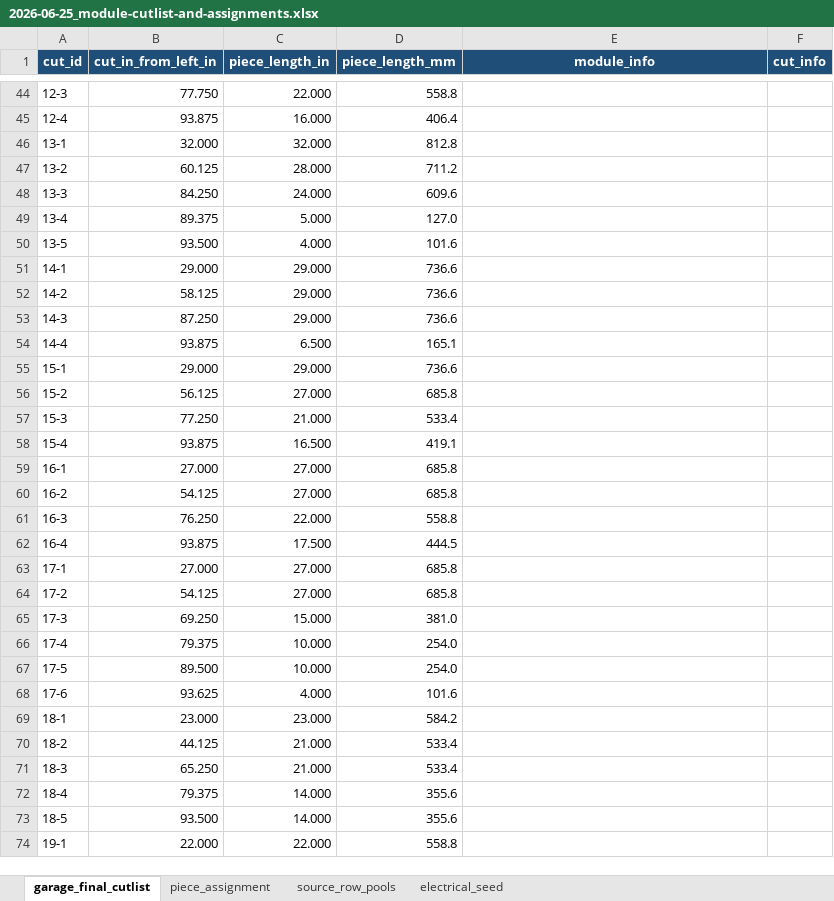
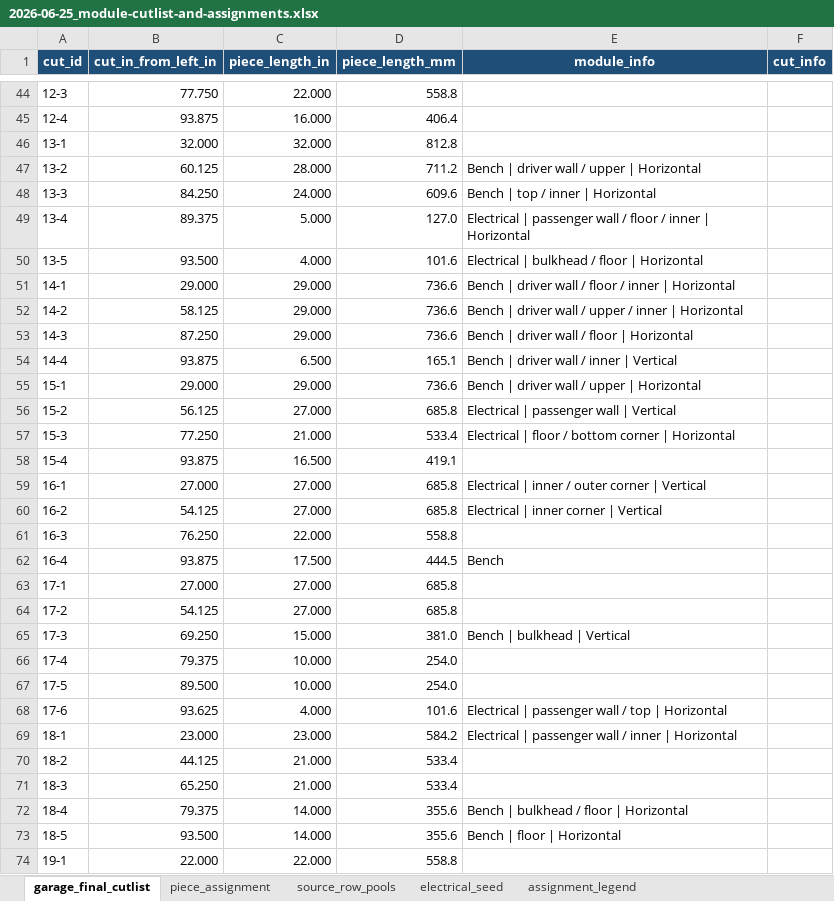
Before and after one commit to DataDaneDev/HiatusBuild, an Excel workbook: docs/plans/assets/module-cutlists/2026-06-25_module-cutlist-and-assignments.xlsx, sheet garage_final_cutlist, drawn as a sheet; only a part is shown, gaps mark what is left out; values as stored, in another font and other column widths than the file's, no borders; the diff covers the shown part only; the diff names each change by its address in the sheet, - before the commit and + after, or states it on an @@ line.

Commit message:
Normalize module cutlist assignment keywords

```diff
--- a/docs/plans/assets/module-cutlists/2026-06-25_module-cutlist-and-assignments.xlsx (sheet garage_final_cutlist)
+++ b/docs/plans/assets/module-cutlists/2026-06-25_module-cutlist-and-assignments.xlsx (sheet garage_final_cutlist)
+sheet tab: assignment_legend
-E47 (module_info): (empty)
+E47 (module_info): Bench | driver wall / upper | Horizontal
-E48 (module_info): (empty)
+E48 (module_info): Bench | top / inner | Horizontal
-E49 (module_info): (empty)
+E49 (module_info): Electrical | passenger wall / floor / inner | Horizontal
-E50 (module_info): (empty)
+E50 (module_info): Electrical | bulkhead / floor | Horizontal
-E51 (module_info): (empty)
+E51 (module_info): Bench | driver wall / floor / inner | Horizontal
-E52 (module_info): (empty)
+E52 (module_info): Bench | driver wall / upper / inner | Horizontal
-E53 (module_info): (empty)
+E53 (module_info): Bench | driver wall / floor | Horizontal
-E54 (module_info): (empty)
+E54 (module_info): Bench | driver wall / inner | Vertical
-E55 (module_info): (empty)
+E55 (module_info): Bench | driver wall / upper | Horizontal
-E56 (module_info): (empty)
+E56 (module_info): Electrical | passenger wall | Vertical
-E57 (module_info): (empty)
+E57 (module_info): Electrical | floor / bottom corner | Horizontal
-E59 (module_info): (empty)
+E59 (module_info): Electrical | inner / outer corner | Vertical
-E60 (module_info): (empty)
+E60 (module_info): Electrical | inner corner | Vertical
-E62 (module_info): (empty)
+E62 (module_info): Bench
-E65 (module_info): (empty)
+E65 (module_info): Bench | bulkhead | Vertical
-E68 (module_info): (empty)
+E68 (module_info): Electrical | passenger wall / top | Horizontal
-E69 (module_info): (empty)
+E69 (module_info): Electrical | passenger wall / inner | Horizontal
-E72 (module_info): (empty)
+E72 (module_info): Bench | bulkhead / floor | Horizontal
-E73 (module_info): (empty)
+E73 (module_info): Bench | floor | Horizontal
```
Also changed, not shown: 23 edited cells elsewhere in this sheet, sheet piece_assignment, hidden cells, 1 other file.
